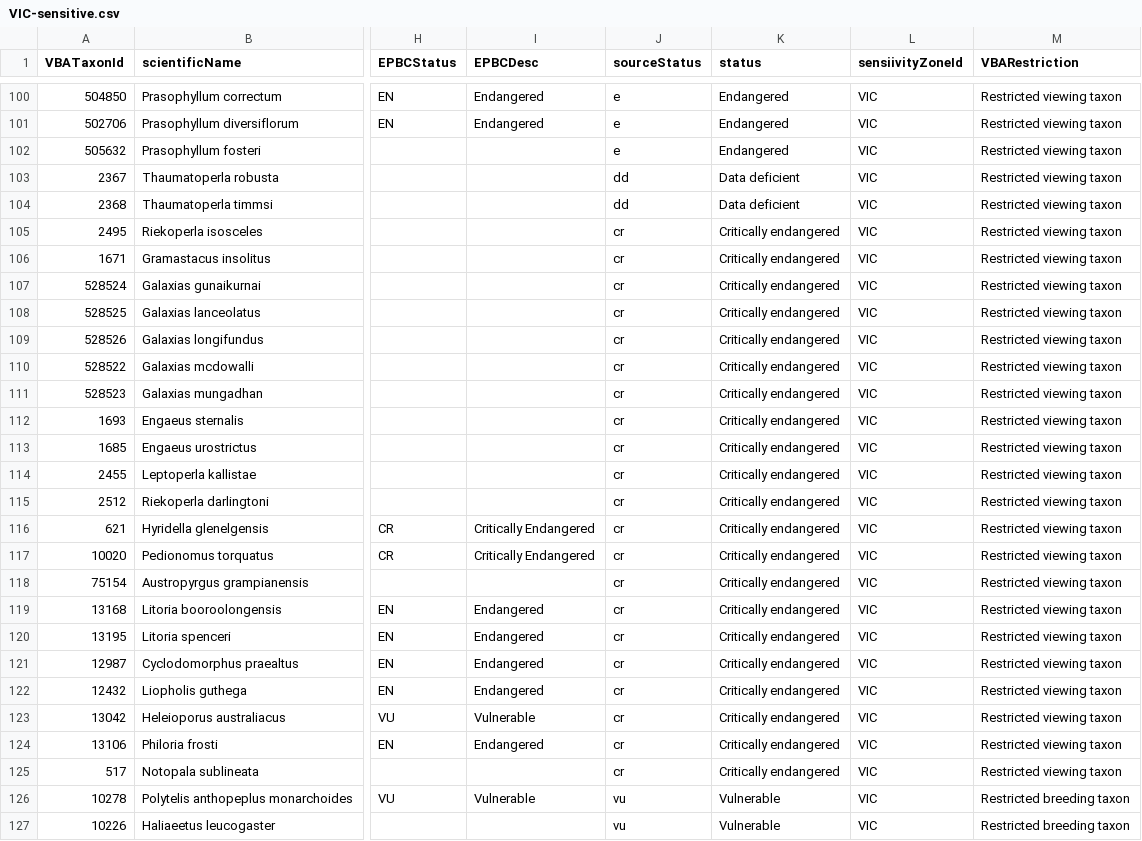
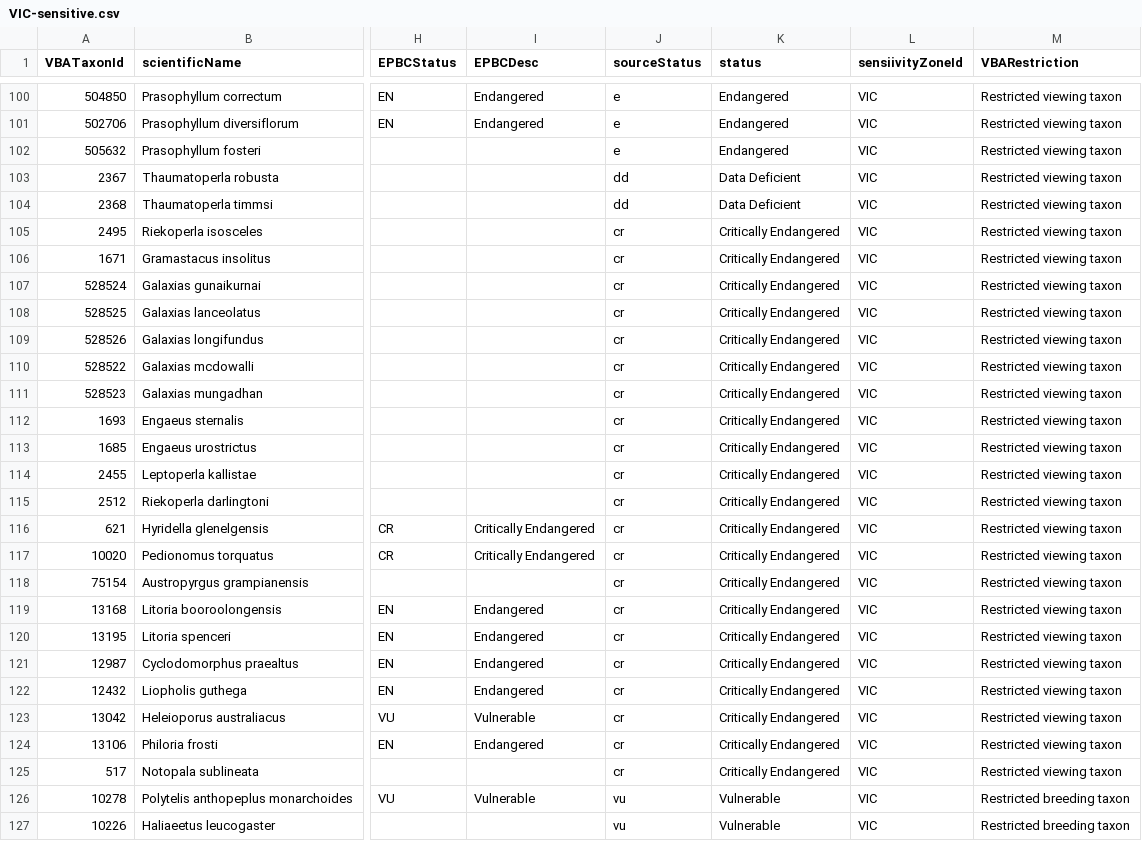
Before and after one commit to AtlasOfLivingAustralia/authoritative-lists, a CSV file: current-lists/sensitive-lists/VIC-sensitive.csv, drawn as a sheet; only a part is shown, gaps mark what is left out; the diff names each change by its address in the sheet, - before the commit and + after, or states it on an @@ line.

```diff
--- a/current-lists/sensitive-lists/VIC-sensitive.csv
+++ b/current-lists/sensitive-lists/VIC-sensitive.csv
-K103:K104 (status): Data deficient
+K103:K104 (status): Data Deficient
-K105:K125 (status): Critically endangered
+K105:K125 (status): Critically Endangered
```
Also changed, not shown: current-lists/conservation-lists/VIC-conservation.csv, 1 other file.
